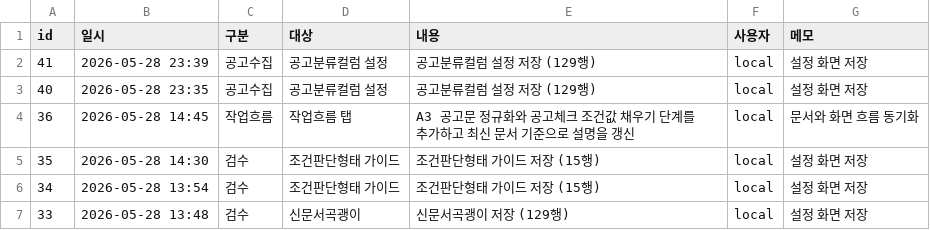
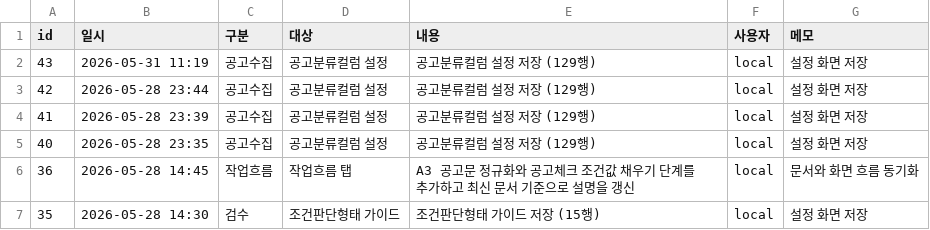
Before and after one commit to soonong/lastgonggo, a CSV file: data/settings/변경로그.csv, drawn as a sheet; only a part is shown; the shorter side is filled out with more unchanged rows.

```diff
--- a/data/settings/변경로그.csv
+++ b/data/settings/변경로그.csv
@@ -1,2 +1,4 @@
 id,일시,구분,대상,내용,사용자,메모
+43,2026-05-31 11:19,공고수집,공고분류컬럼 설정,공고분류컬럼 설정 저장 (129행),local,설정 화면 저장
+42,2026-05-28 23:44,공고수집,공고분류컬럼 설정,공고분류컬럼 설정 저장 (129행),local,설정 화면 저장
 41,2026-05-28 23:39,공고수집,공고분류컬럼 설정,공고분류컬럼 설정 저장 (129행),local,설정 화면 저장
```
Also changed, not shown: data/generated/api_column_format_confirmed_draft.csv, 8 other files.
